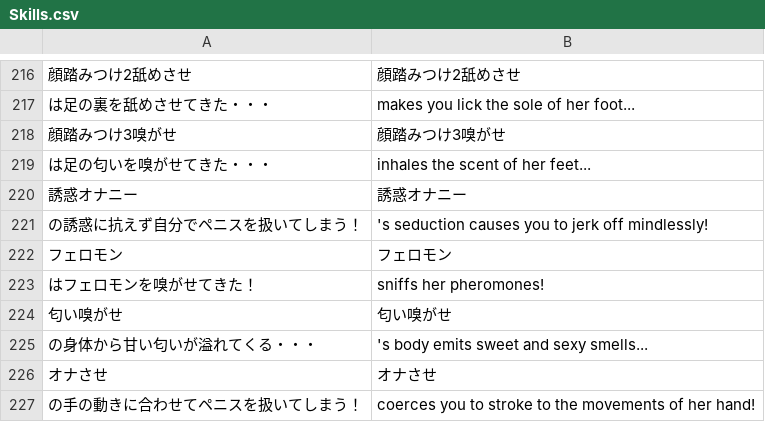
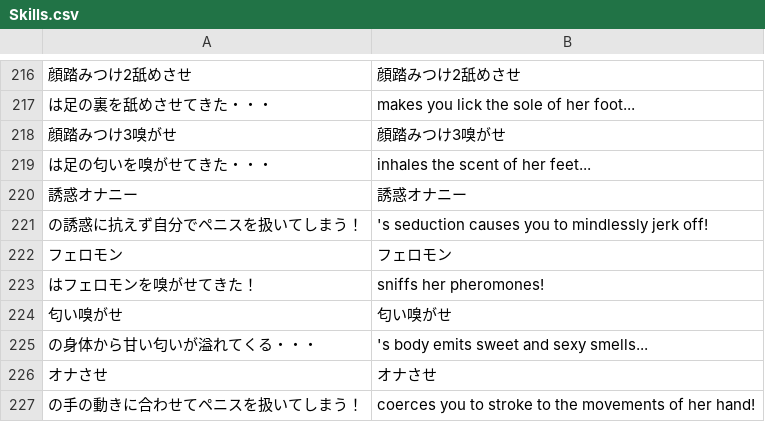
Before and after one commit to Giratena/Captured-Als-To-Romeria-Translation, a CSV file: Translation Script/Skills.csv, drawn as a sheet; only a part is shown, gaps mark what is left out.

```diff
--- a/Translation Script/Skills.csv
+++ b/Translation Script/Skills.csv
@@ -225,3 +225,3 @@
 "誘惑オナニー","誘惑オナニー"
-"の誘惑に抗えず自分でペニスを扱いてしまう！","'s seduction causes you to jerk off mindlessly!"
+"の誘惑に抗えず自分でペニスを扱いてしまう！","'s seduction causes you to mindlessly jerk off!"
 "フェロモン","フェロモン"
```
Also changed, not shown: Translation Script/CommonEvents.csv, Translation Script/Map118.csv.
